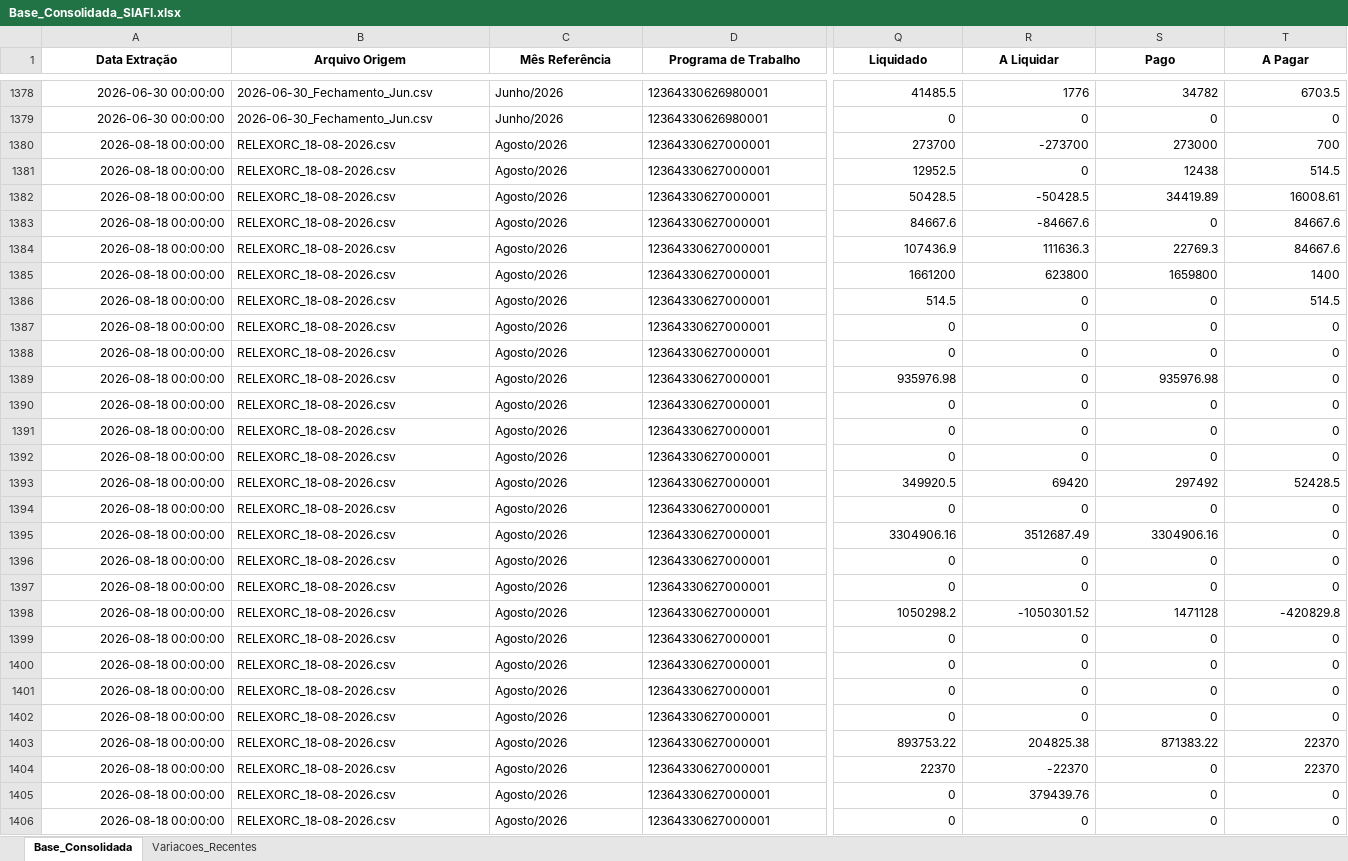
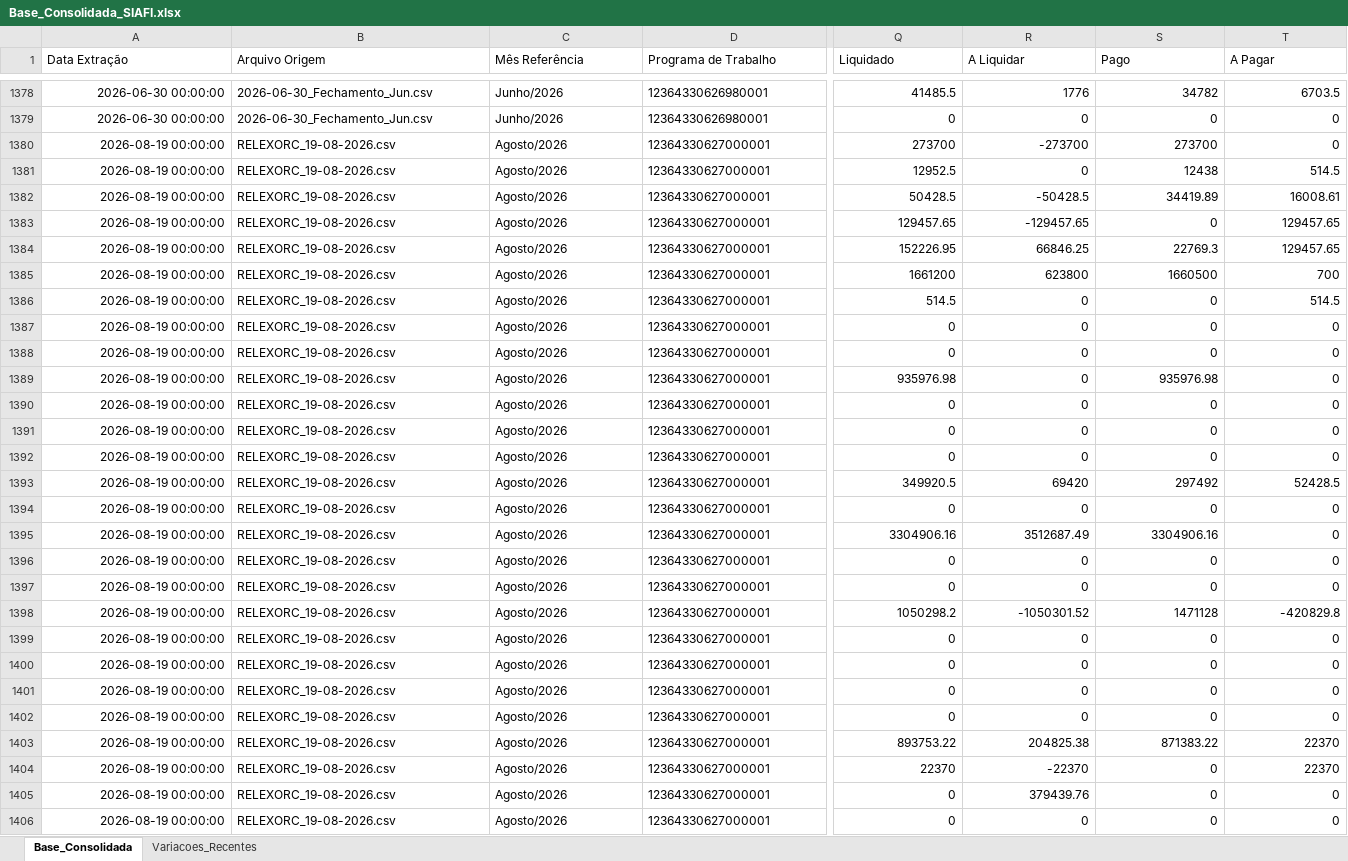
Before and after one commit to leuler-web/painel-execucao-uea, an Excel workbook: Base_Consolidada_SIAFI.xlsx, sheet Base_Consolidada, drawn as a sheet; only a part is shown, gaps mark what is left out; values as stored, in another font and other column widths than the file's, no borders; the diff covers the shown part only; the diff names each change by its address in the sheet, - before the commit and + after, or states it on an @@ line.

Commit message:
Atualização automática - Base Consolidada

```diff
--- a/Base_Consolidada_SIAFI.xlsx (sheet Base_Consolidada)
+++ b/Base_Consolidada_SIAFI.xlsx (sheet Base_Consolidada)
@@ A1:T1 bold: on → off, alignment: center → left @@
-A1380:A1406 (Data Extração): 2026-08-18 00:00:00
+A1380:A1406 (Data Extração): 2026-08-19 00:00:00
-B1380:B1406 (Arquivo Origem): RELEXORC_18-08-2026.csv
+B1380:B1406 (Arquivo Origem): RELEXORC_19-08-2026.csv
-S1380 (Pago): 273000
+S1380 (Pago): 273700
-T1380 (A Pagar): 700
+T1380 (A Pagar): 0
-Q1383 (Liquidado): 84667.6
+Q1383 (Liquidado): 129457.65
-R1383 (A Liquidar): -84667.6
+R1383 (A Liquidar): -129457.65
-T1383:T1384 (A Pagar): 84667.6
+T1383:T1384 (A Pagar): 129457.65
-Q1384 (Liquidado): 107436.9
+Q1384 (Liquidado): 152226.95
-R1384 (A Liquidar): 111636.3
+R1384 (A Liquidar): 66846.25
-S1385 (Pago): 1659800
+S1385 (Pago): 1660500
-T1385 (A Pagar): 1400
+T1385 (A Pagar): 700
```
Also changed, not shown: 708 edited cells and cell formats elsewhere in this sheet, sheet Variacoes_Recentes.
